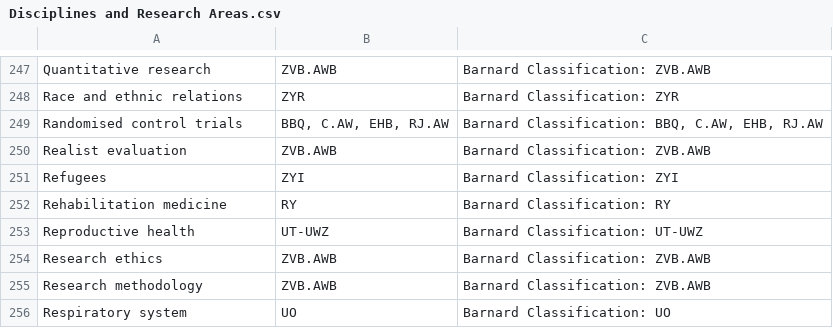
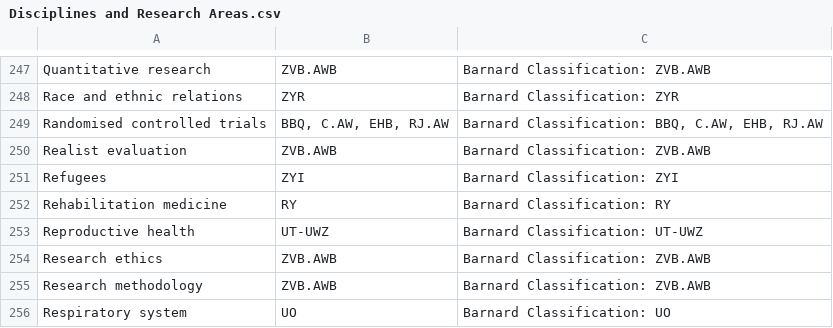
Before and after one commit to aweirdnerd/Barnard-Elements-Labels, a CSV file: Barnard final draft/Disciplines and Research Areas.csv, drawn as a sheet; only a part is shown, gaps mark what is left out; the diff names each change by its address in the sheet, - before the commit and + after, or states it on an @@ line.

Commit message:
Randomised Controlled Trials

```diff
--- a/Barnard final draft/Disciplines and Research Areas.csv
+++ b/Barnard final draft/Disciplines and Research Areas.csv
-A249: Randomised control trials
+A249: Randomised controlled trials
```
